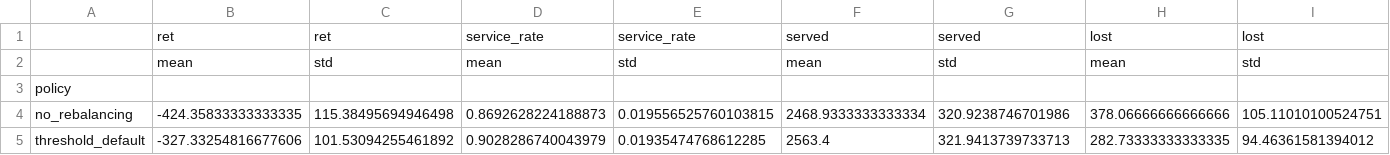
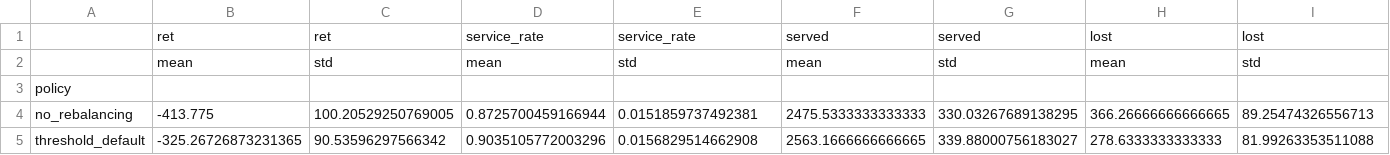
Before and after one commit to DeveloperAmrit/rebike, a CSV file: results/eval_summary.csv, drawn as a sheet; only a part is shown; the diff covers the shown part only; the diff names each change by its address in the sheet, - before the commit and + after, or states it on an @@ line.

```diff
--- a/results/eval_summary.csv
+++ b/results/eval_summary.csv
-B4: -424.35833333333335
+B4: -413.775
-C4: 115.38495694946498
+C4: 100.20529250769005
-D4: 0.8692628224188873
+D4: 0.8725700459166944
-E4: 0.019556525760103815
+E4: 0.0151859737492381
-F4: 2468.9333333333334
+F4: 2475.5333333333333
-G4: 320.9238746701986
+G4: 330.03267689138295
-H4: 378.06666666666666
+H4: 366.26666666666665
-I4: 105.11010100524751
+I4: 89.25474326556713
-B5: -327.33254816677606
+B5: -325.26726873231365
-C5: 101.53094255461892
+C5: 90.53596297566342
-D5: 0.9028286740043979
+D5: 0.9035105772003296
-E5: 0.01935474768612285
+E5: 0.0156829514662908
-F5: 2563.4
+F5: 2563.1666666666665
-G5: 321.9413739733713
+G5: 339.88000756183027
-H5: 282.73333333333335
+H5: 278.6333333333333
-I5: 94.46361581394012
+I5: 81.99263353511088
```
Also changed, not shown: 5 added rows, 1 removed row and 22 edited cells elsewhere in this file, 8 other files.
